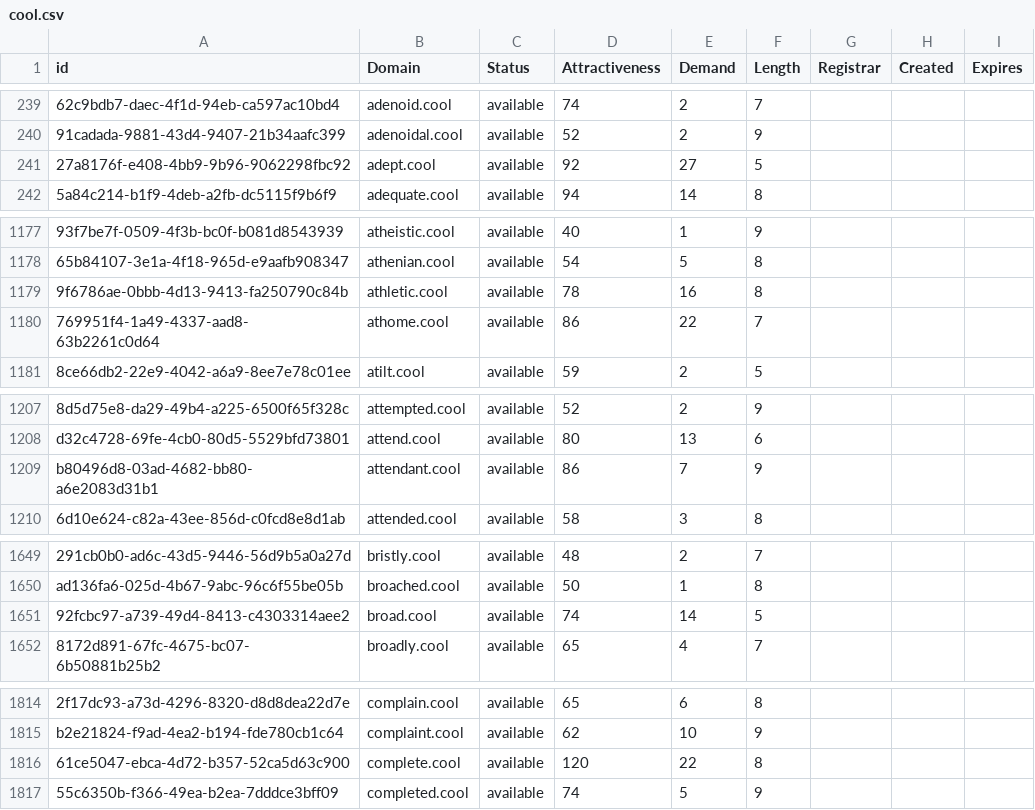
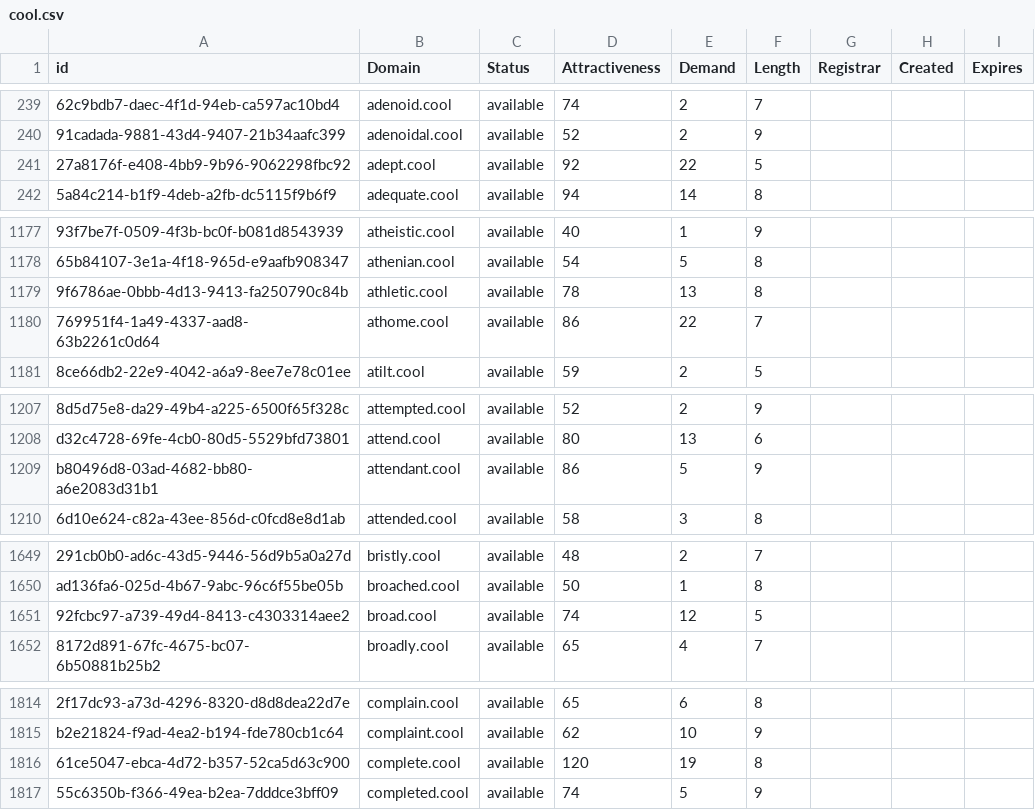
Before and after one commit to UniqueDomains/cool-oneword-domains, a CSV file: cool.csv, drawn as a sheet; only a part is shown, gaps mark what is left out; the diff covers the shown part only; the diff names each change by its address in the sheet, - before the commit and + after, or states it on an @@ line.

```diff
--- a/cool.csv
+++ b/cool.csv
-E241 (Demand): 27
+E241 (Demand): 22
-E1179 (Demand): 16
+E1179 (Demand): 13
-E1209 (Demand): 7
+E1209 (Demand): 5
-E1651 (Demand): 14
+E1651 (Demand): 12
-E1816 (Demand): 22
+E1816 (Demand): 19
```
Also changed, not shown: 1 removed row and 38 edited cells elsewhere in this file, 2 other files.
